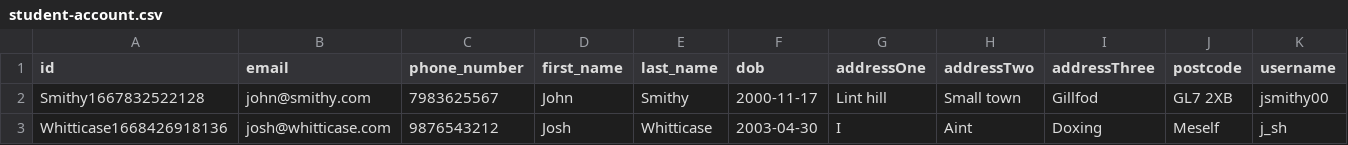
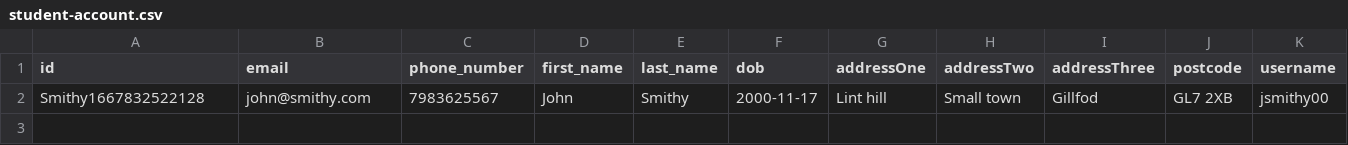
Before and after one commit to Owen-SS/Software-Engineering-Assignment, a CSV file: data/student/accounts/student-account.csv, drawn as a sheet; only a part is shown; rows hold the shown columns only; the diff names each change by its address in the sheet, - before the commit and + after, or states it on an @@ line.

```diff
--- a/data/student/accounts/student-account.csv
+++ b/data/student/accounts/student-account.csv
-row 3: Whitticase1668426918136 | josh@whitticase.com | 9876543212 | Josh | Whitticase | 2003-04-30 | I | Aint | Doxing | Meself | j_sh
```
Also changed, not shown: 2 other files.
